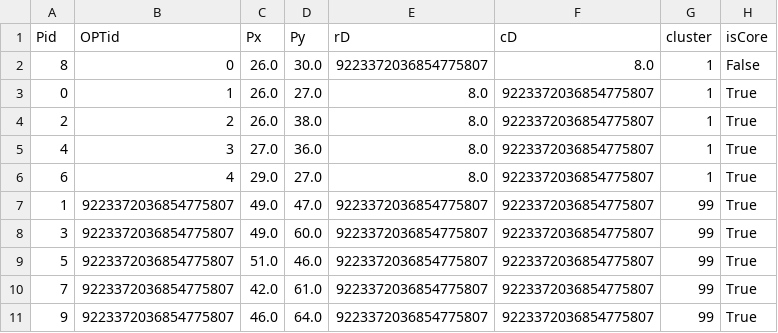
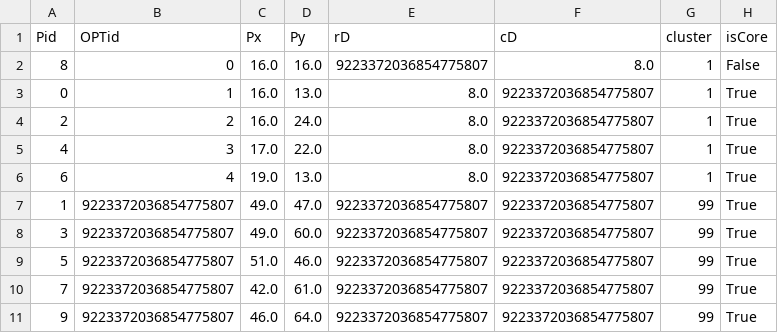
Before and after one commit to kaholau/msbd5003Group18, a CSV file: optics_result.csv, drawn as a sheet.

```diff
--- a/optics_result.csv
+++ b/optics_result.csv
@@ -1,7 +1,7 @@
 Pid,OPTid,Px,Py,rD,cD,cluster,isCore
-8,0,26.0,30.0,9223372036854775807,8.0,1,False
-0,1,26.0,27.0,8.0,9223372036854775807,1,True
-2,2,26.0,38.0,8.0,9223372036854775807,1,True
-4,3,27.0,36.0,8.0,9223372036854775807,1,True
-6,4,29.0,27.0,8.0,9223372036854775807,1,True
+8,0,16.0,16.0,9223372036854775807,8.0,1,False
+0,1,16.0,13.0,8.0,9223372036854775807,1,True
+2,2,16.0,24.0,8.0,9223372036854775807,1,True
+4,3,17.0,22.0,8.0,9223372036854775807,1,True
+6,4,19.0,13.0,8.0,9223372036854775807,1,True
 1,9223372036854775807,49.0,47.0,9223372036854775807,9223372036854775807,99,True
```
Also changed, not shown: 13 other files.
